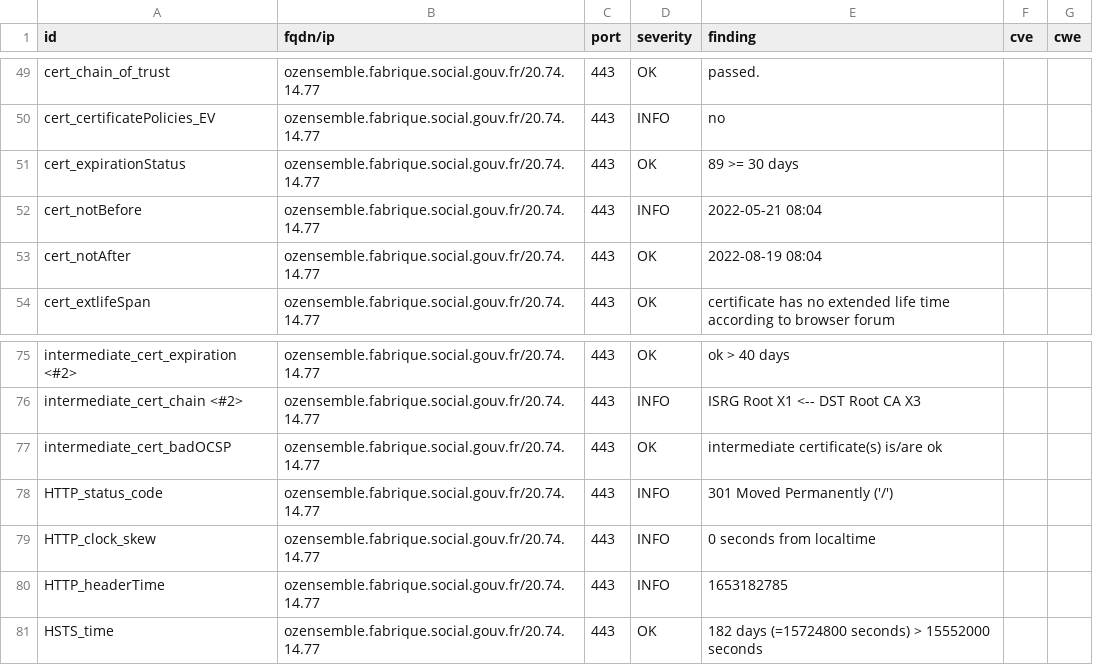
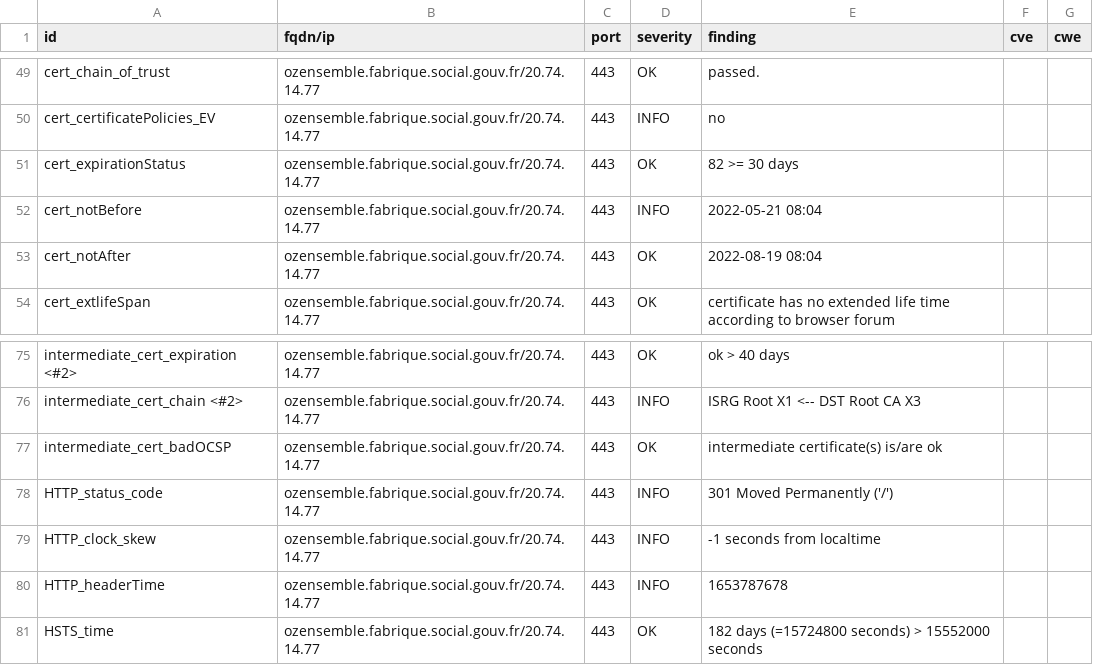
Before and after one commit to ClementNumericite/dashlord-fabrique, a CSV file: results/aHR0cHM6Ly9vemVuc2VtYmxlLmZhYnJpcXVlLnNvY2lhbC5nb3V2LmZy/testssl.csv, drawn as a sheet; only a part is shown, gaps mark what is left out.

```diff
--- a/results/aHR0cHM6Ly9vemVuc2VtYmxlLmZhYnJpcXVlLnNvY2lhbC5nb3V2LmZy/testssl.csv
+++ b/results/aHR0cHM6Ly9vemVuc2VtYmxlLmZhYnJpcXVlLnNvY2lhbC5nb3V2LmZy/testssl.csv
@@ -50,3 +50,3 @@
 "cert_certificatePolicies_EV","ozensemble.fabrique.social.gouv.fr/20.74.14.77","443","INFO","no","",""
-"cert_expirationStatus","ozensemble.fabrique.social.gouv.fr/20.74.14.77","443","OK","89 >= 30 days","",""
+"cert_expirationStatus","ozensemble.fabrique.social.gouv.fr/20.74.14.77","443","OK","82 >= 30 days","",""
 "cert_notBefore","ozensemble.fabrique.social.gouv.fr/20.74.14.77","443","INFO","2022-05-21 08:04","",""
@@ -78,4 +78,4 @@
 "HTTP_status_code","ozensemble.fabrique.social.gouv.fr/20.74.14.77","443","INFO","301 Moved Permanently ('/')","",""
-"HTTP_clock_skew","ozensemble.fabrique.social.gouv.fr/20.74.14.77","443","INFO","0 seconds from localtime","",""
-"HTTP_headerTime","ozensemble.fabrique.social.gouv.fr/20.74.14.77","443","INFO","1653182785","",""
+"HTTP_clock_skew","ozensemble.fabrique.social.gouv.fr/20.74.14.77","443","INFO","-1 seconds from localtime","",""
+"HTTP_headerTime","ozensemble.fabrique.social.gouv.fr/20.74.14.77","443","INFO","1653787678","",""
 "HSTS_time","ozensemble.fabrique.social.gouv.fr/20.74.14.77","443","OK","182 days (=15724800 seconds) > 15552000 seconds","",""
```
Also changed, not shown: 9 other files.
